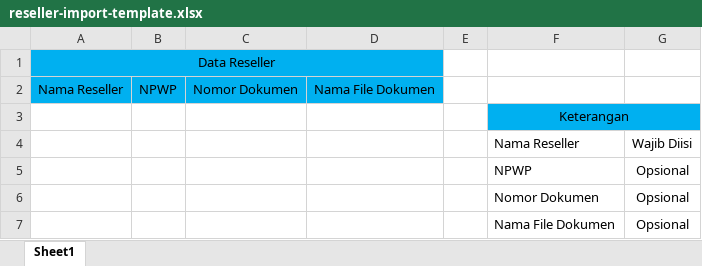
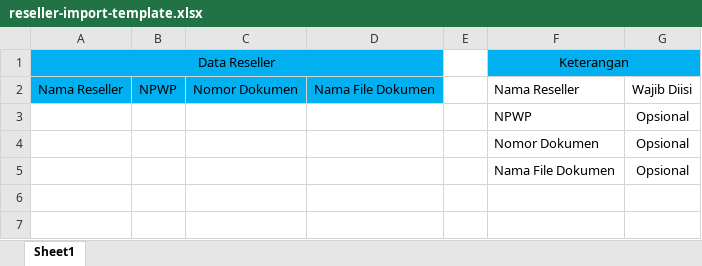
Before and after one commit to aspirasi-siplah/siaspri, an Excel workbook: resources/templates/imports/reseller-import-template.xlsx, sheet Sheet1, drawn as a sheet; values as stored, in another font and other column widths than the file's, no borders; the diff names each change by its address in the sheet, - before the commit and + after, or states it on an @@ line.

Commit message:
pemindahan import -> queue

```diff
--- a/resources/templates/imports/reseller-import-template.xlsx (sheet Sheet1)
+++ b/resources/templates/imports/reseller-import-template.xlsx (sheet Sheet1)
-F1: (empty)
+F1: Keterangan
-F1:G1 fill: none
+F1:G1 fill: #00B0F0
+F1:G1 merged
-F2: (empty)
+F2: Nama Reseller
-G2: (empty)
+G2: Wajib Diisi
-row 3:  |  |  |  |  | Keterangan
-row 4:  |  |  |  |  | Nama Reseller | Wajib Diisi
```
Also changed, not shown: 7 other files.
